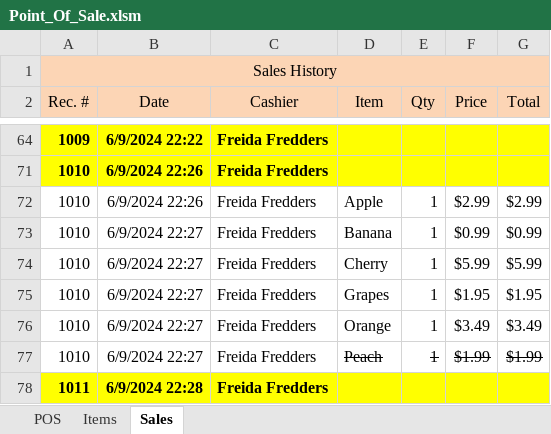
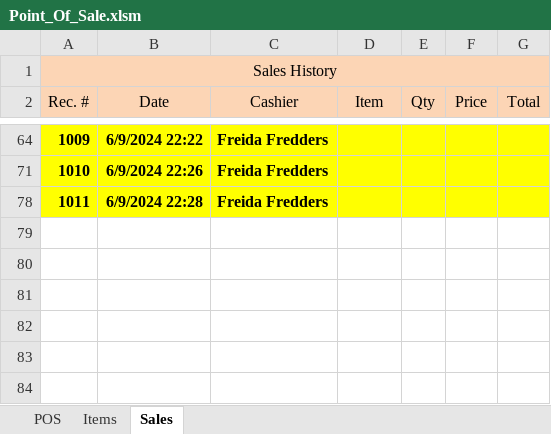
Before and after one commit to TruSudndeth/POS_Items-Sales_Xcel, an Excel workbook: Point_Of_Sale.xlsm, sheet Sales, drawn as a sheet; only a part is shown, gaps mark what is left out; values as stored, in another font and other column widths than the file's, no borders; the diff covers the shown part only; the diff names each change by its address in the sheet, - before the commit and + after, or states it on an @@ line.

Commit message:
Change log 4
1. Sales cheat make sales history header clickable to expand
2. Open xcel file on sheet 1 (POS)

```diff
--- a/Point_Of_Sale.xlsm (sheet Sales)
+++ b/Point_Of_Sale.xlsm (sheet Sales)
@@ row 72 hidden: 1010 | 6/9/2024 22:26 | Freida Fredders | Apple | 1 | $2.99 | $2.99 @@
@@ row 73 hidden: 1010 | 6/9/2024 22:27 | Freida Fredders | Banana | 1 | $0.99 | $0.99 @@
@@ row 74 hidden: 1010 | 6/9/2024 22:27 | Freida Fredders | Cherry | 1 | $5.99 | $5.99 @@
@@ row 75 hidden: 1010 | 6/9/2024 22:27 | Freida Fredders | Grapes | 1 | $1.95 | $1.95 @@
@@ row 76 hidden: 1010 | 6/9/2024 22:27 | Freida Fredders | Orange | 1 | $3.49 | $3.49 @@
@@ row 77 hidden: 1010 | 6/9/2024 22:27 | Freida Fredders | Peach | 1 | $1.99 | $1.99 @@
```
Also changed, not shown: 23 hidden or unhidden rows elsewhere in this sheet, sheet POS, charts or pictures.
